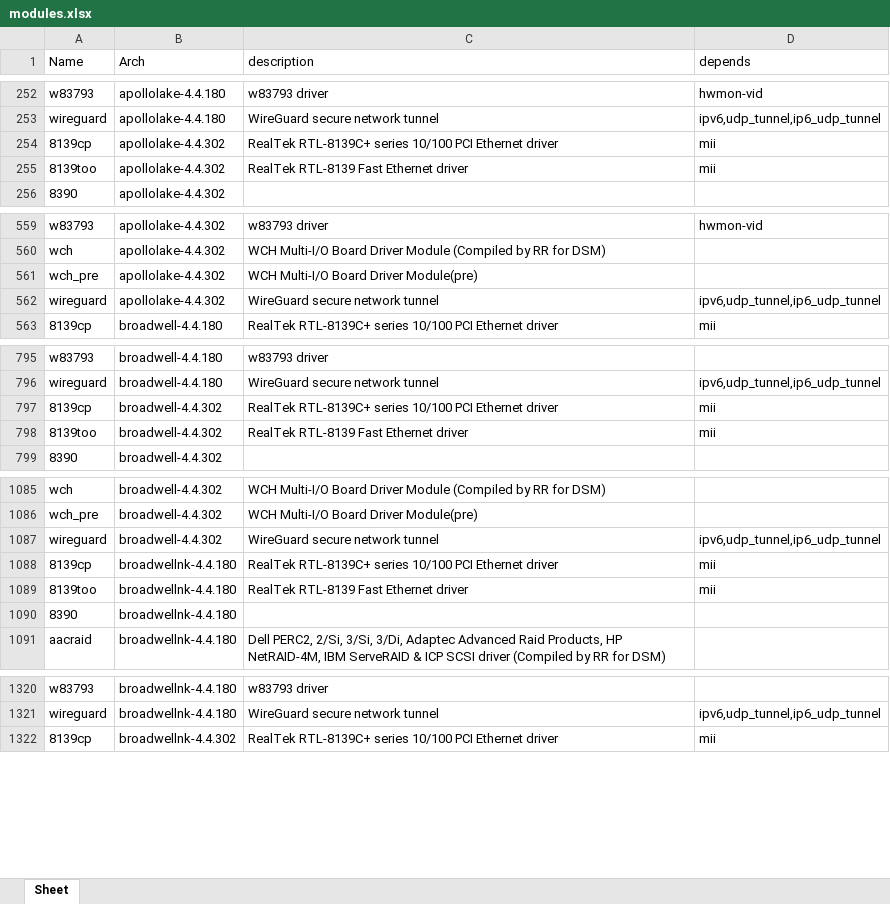
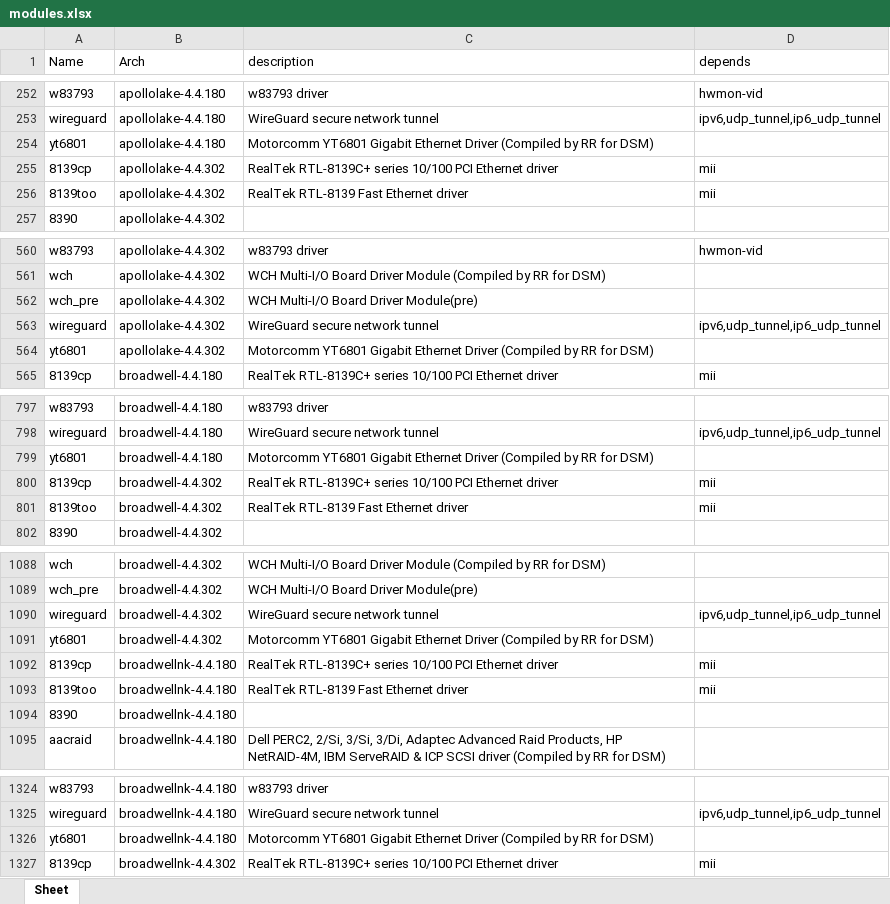
Before and after one commit to RROrg/rr, an Excel workbook: docs/modules.xlsx, sheet Sheet, drawn as a sheet; only a part is shown, gaps mark what is left out; values as stored, in another font and other column widths than the file's, no borders; the diff covers the shown part only; the diff names each change by its address in the sheet, - before the commit and + after, or states it on an @@ line.

```diff
--- a/docs/modules.xlsx (sheet Sheet)
+++ b/docs/modules.xlsx (sheet Sheet)
+row 254: yt6801 | apollolake-4.4.180 | Motorcomm YT6801 Gigabit Ethernet Driver (Compiled by RR for DSM)
+row 564: yt6801 | apollolake-4.4.302 | Motorcomm YT6801 Gigabit Ethernet Driver (Compiled by RR for DSM)
+row 799: yt6801 | broadwell-4.4.180 | Motorcomm YT6801 Gigabit Ethernet Driver (Compiled by RR for DSM)
+row 1091: yt6801 | broadwell-4.4.302 | Motorcomm YT6801 Gigabit Ethernet Driver (Compiled by RR for DSM)
+row 1326: yt6801 | broadwellnk-4.4.180 | Motorcomm YT6801 Gigabit Ethernet Driver (Compiled by RR for DSM)
```
Also changed, not shown: 17 added rows elsewhere in this sheet, docs/addons.xlsx, docs/models.xlsx, 2 other files.
